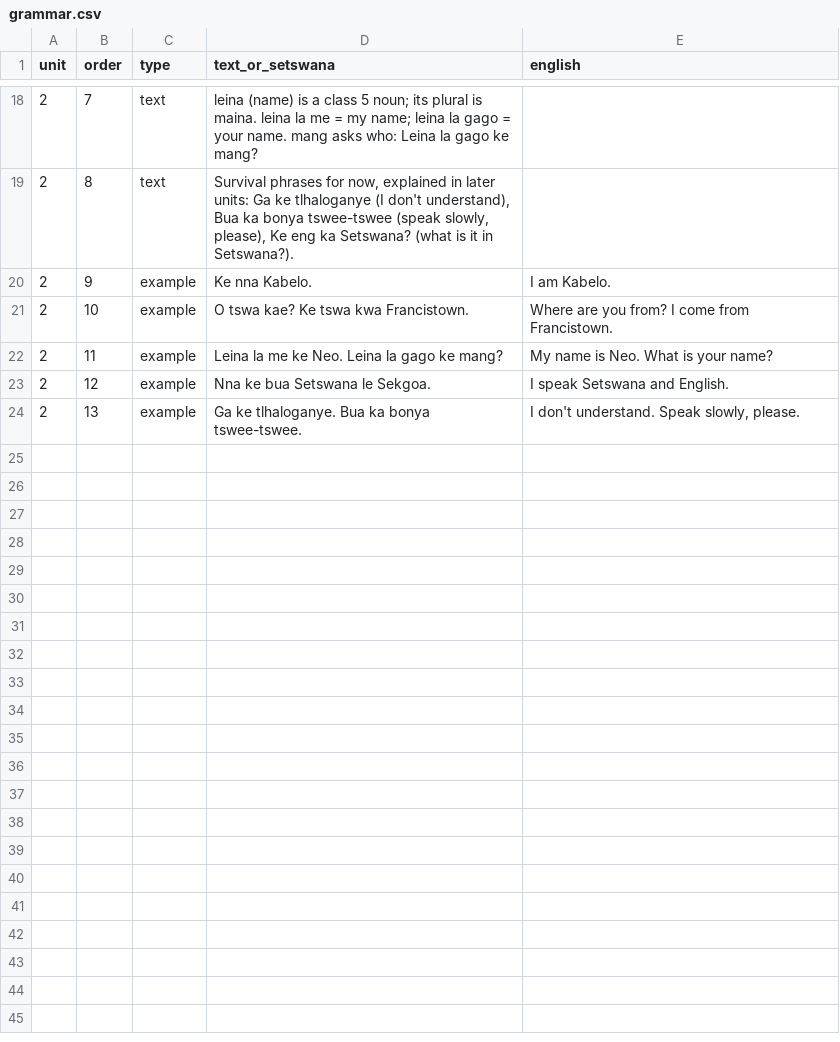
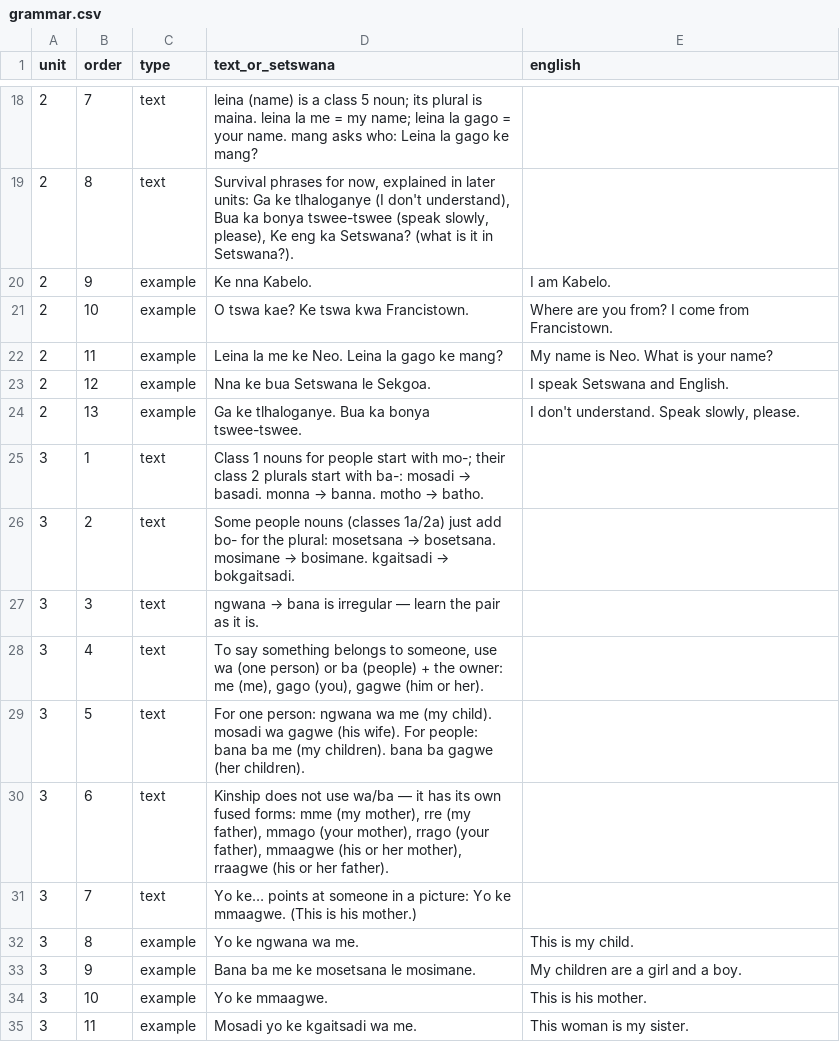
Before and after one commit to NubianPixel/kal-elearning, a CSV file: content/a1/grammar.csv, drawn as a sheet; only a part is shown, gaps mark what is left out.

Commit message:
Unit 3 draft: Lelapa — class 1/2 plurals, possessives, family photo dialogue
- 36 items: class 1/2 pairs (mosadi/basadi, monna/banna, motho/batho),
  1a/2a bo- plurals (mosetsana/bosetsana, kgaitsadi/bokgaitsadi, malome,
  rrangwane, mmemogolo, rramogolo), irregular ngwana/bana, fused kinship
  forms (mme, rre, mmago, rrago, mmaagwe, rraagwe), setshwantsho, lelapa,
  and wa/ba + me/gago/gagwe phrases plus the fixed pointer Yo ke…
- Grammar note: mo-/ba- rule, 1a/2a bo- rule, wa/ba possessives on non-kin
  nouns, kinship fused forms, Yo ke…
- Dialogue: Lesedi shows Bontle a family photo (11 lines; recycles U1/U2)
- 24 questions: 10 grammar drills, 8 grammar checkpoint, 6 reading checkpoint
- AI-drafted like Units 1–2; flagged awaiting review in content/a1/README.md

```diff
--- a/content/a1/grammar.csv
+++ b/content/a1/grammar.csv
@@ -24 +24,12 @@ unit,order,type,text_or_setswana,english
 2,13,example,Ga ke tlhaloganye. Bua ka bonya tswee-tswee.,"I don't understand. Speak slowly, please."
+3,1,text,Class 1 nouns for people start with mo-; their class 2 plurals start with ba-: mosadi → basadi. monna → banna. motho → batho.
+3,2,text,Some people nouns (classes 1a/2a) just add bo- for the plural: mosetsana → bosetsana. mosimane → bosimane. kgaitsadi → bokgaitsadi.
+3,3,text,ngwana → bana is irregular — learn the pair as it is.
+3,4,text,"To say something belongs to someone, use wa (one person) or ba (people) + the owner: me (me), gago (you), gagwe (him or her)."
+3,5,text,For one person: ngwana wa me (my child). mosadi wa gagwe (his wife). For people: bana ba me (my children). bana ba gagwe (her children).
+3,6,text,"Kinship does not use wa/ba — it has its own fused forms: mme (my mother), rre (my father), mmago (your mother), rrago (your father), mmaagwe (his or her mother), rraagwe (his or her father)."
+3,7,text,Yo ke… points at someone in a picture: Yo ke mmaagwe. (This is his mother.)
+3,8,example,Yo ke ngwana wa me.,This is my child.
+3,9,example,Bana ba me ke mosetsana le mosimane.,My children are a girl and a boy.
+3,10,example,Yo ke mmaagwe.,This is his mother.
+3,11,example,Mosadi yo ke kgaitsadi wa me.,This woman is my sister.
```
Also changed, not shown: content/a1/dialogues.csv, content/a1/items.csv, 4 other files.
